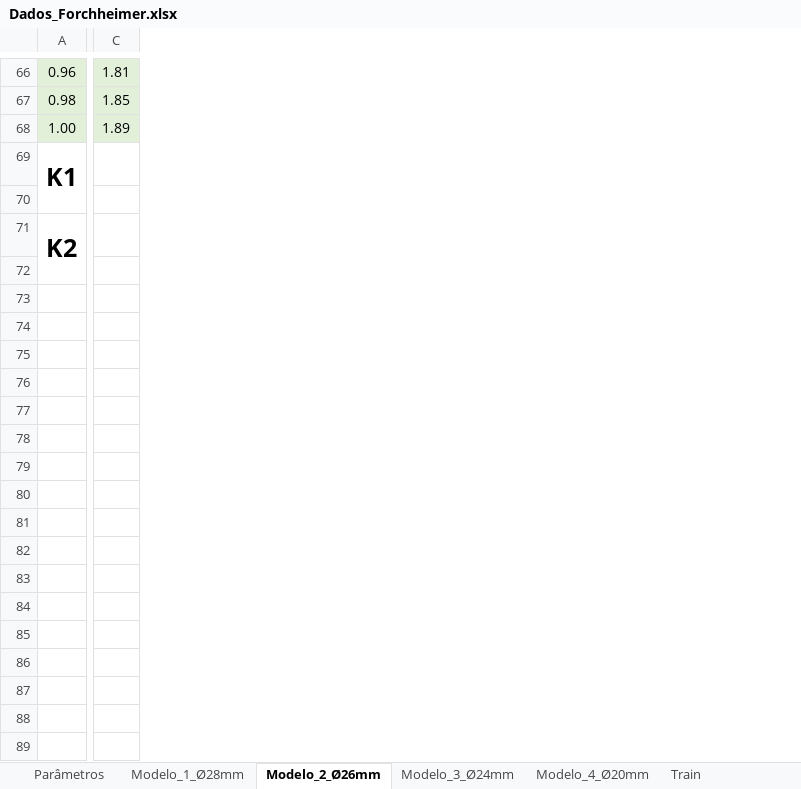
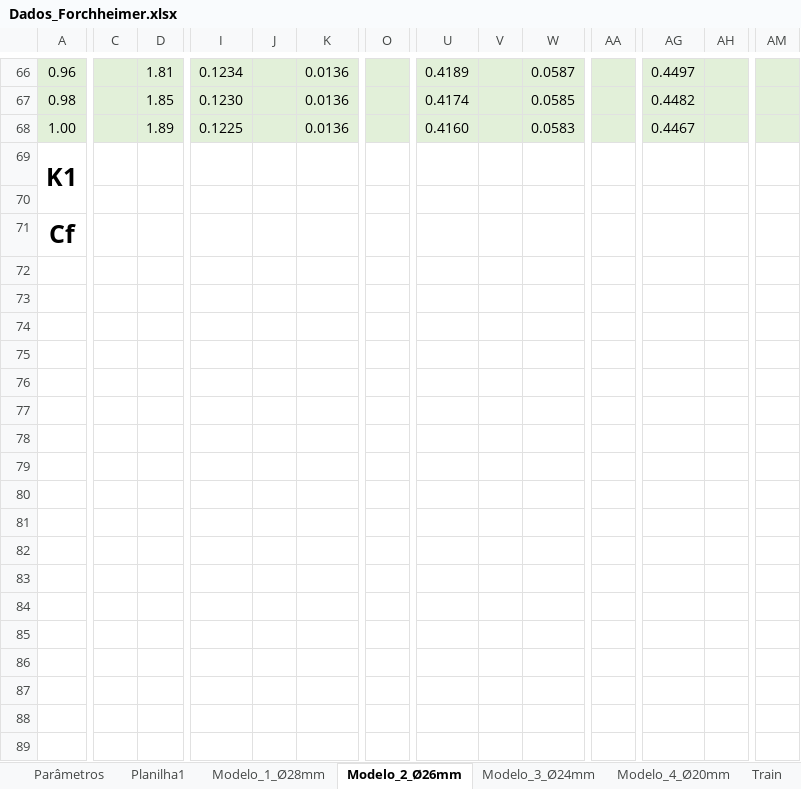
Before and after one commit to BibowC/Artificial-Neural-Network, an Excel workbook: Dados_Forchheimer.xlsx, sheet Modelo_2_Ø26mm, drawn as a sheet; only a part is shown, gaps mark what is left out; values as stored, in another font and other column widths than the file's, no borders; charts and pictures not drawn; removed rows and columns are numbered as before the commit, all else as after; rows hold the shown columns only; the diff covers the shown part only; the diff names each change by its address in the sheet, - before the commit and + after, or states it on an @@ line.

```diff
--- a/Dados_Forchheimer.xlsx (sheet Modelo_2_Ø26mm)
+++ b/Dados_Forchheimer.xlsx (sheet Modelo_2_Ø26mm)
+sheet tab: Planilha1
+column C, empty
+column I, rows 66-68: 0.1234 | 0.1230 | 0.1225
+column J, empty
+column K, rows 66-68: all 0.0136
+column O, empty
+column U, rows 66-68: 0.4189 | 0.4174 | 0.4160
+column V, empty
+column W, rows 66-68: 0.0587 | 0.0585 | 0.0583
+column AA, empty
+column AG, rows 66-68: 0.4497 | 0.4482 | 0.4467
+column AH, empty
+column AM, empty
-row 69: K1
+row 69: K1
-row 71: K2
-row 71: (empty)
+row 71: Cf
-row 73: (empty)
-row 74: (empty)
-row 75: (empty)
-row 76: (empty)
-row 77: (empty)
-row 78: (empty)
-row 79: (empty)
-row 80: (empty)
-row 81: (empty)
-row 82: (empty)
-row 83: (empty)
-row 84: (empty)
-row 85: (empty)
-row 86: (empty)
-row 87: (empty)
-row 88: (empty)
-row 89: (empty)
```
Also changed, not shown: 4 added columns, 3 removed columns and merged cells elsewhere in this sheet, sheet Train, sheet Modelo_3_Ø24mm, sheet Modelo_1_Ø28mm, sheet Modelo_4_Ø20mm, formulas that keep their value, charts or pictures.
